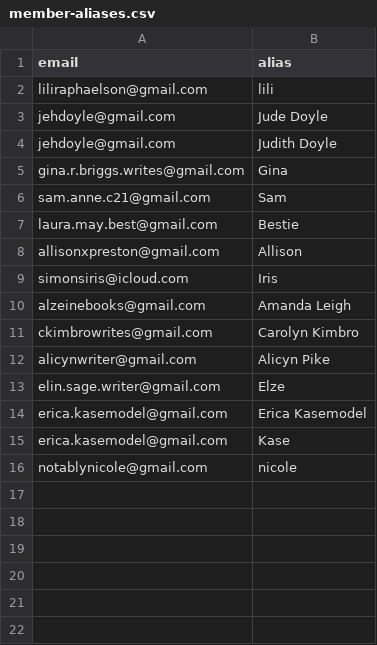
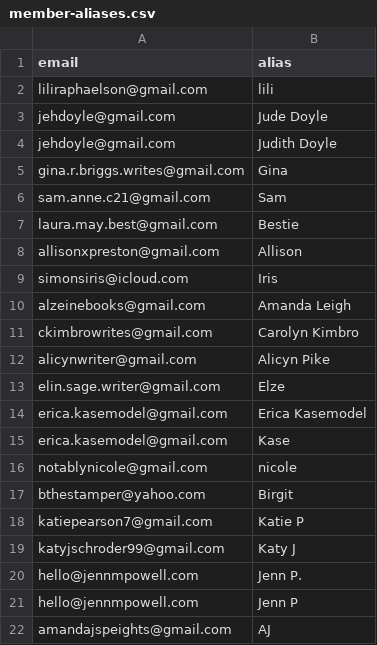
Before and after one commit to quillandcup/admin-portal, a CSV file: supabase/member-aliases.csv, drawn as a sheet.

```diff
--- a/supabase/member-aliases.csv
+++ b/supabase/member-aliases.csv
@@ -16 +16,7 @@ erica.kasemodel@gmail.com,Kase
 notablynicole@gmail.com,nicole
+bthestamper@yahoo.com,Birgit
+katiepearson7@gmail.com,Katie P
+katyjschroder99@gmail.com,Katy J
+hello@jennmpowell.com,Jenn P.
+hello@jennmpowell.com,Jenn P
+amandajspeights@gmail.com,AJ
```
Also changed, not shown: 2 other files.
